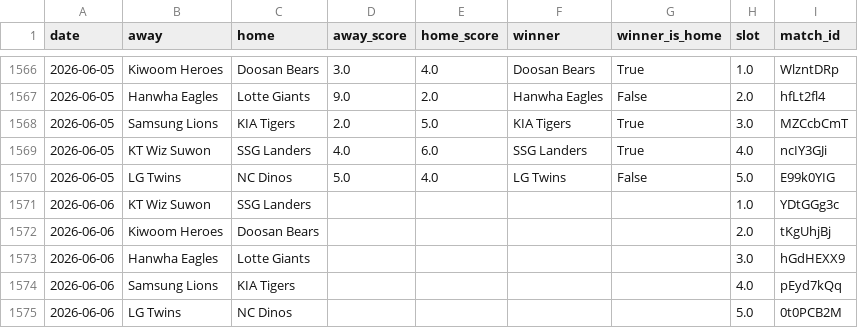
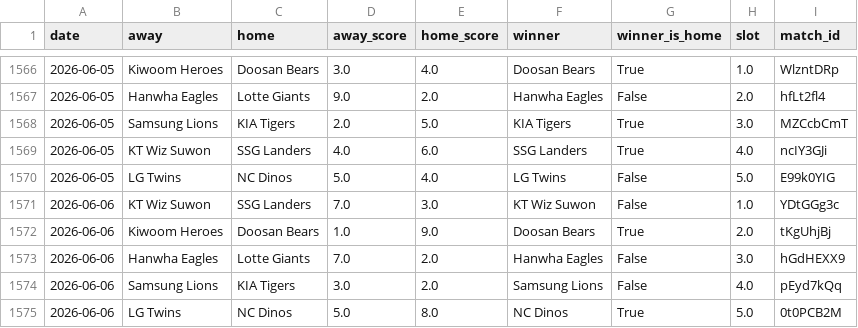
Before and after one commit to seung-min-lee/seung-min-lee-kbo-predictor, a CSV file: kbo_games.csv, drawn as a sheet; only a part is shown, gaps mark what is left out.

```diff
--- a/kbo_games.csv
+++ b/kbo_games.csv
@@ -1570,6 +1570,6 @@
 2026-06-05,LG Twins,NC Dinos,5.0,4.0,LG Twins,False,5.0,E99k0YIG
-2026-06-06,KT Wiz Suwon,SSG Landers,,,,,1.0,YDtGGg3c
-2026-06-06,Kiwoom Heroes,Doosan Bears,,,,,2.0,tKgUhjBj
-2026-06-06,Hanwha Eagles,Lotte Giants,,,,,3.0,hGdHEXX9
-2026-06-06,Samsung Lions,KIA Tigers,,,,,4.0,pEyd7kQq
-2026-06-06,LG Twins,NC Dinos,,,,,5.0,0t0PCB2M
+2026-06-06,KT Wiz Suwon,SSG Landers,7.0,3.0,KT Wiz Suwon,False,1.0,YDtGGg3c
+2026-06-06,Kiwoom Heroes,Doosan Bears,1.0,9.0,Doosan Bears,True,2.0,tKgUhjBj
+2026-06-06,Hanwha Eagles,Lotte Giants,7.0,2.0,Hanwha Eagles,False,3.0,hGdHEXX9
+2026-06-06,Samsung Lions,KIA Tigers,3.0,2.0,Samsung Lions,False,4.0,pEyd7kQq
+2026-06-06,LG Twins,NC Dinos,5.0,8.0,NC Dinos,True,5.0,0t0PCB2M
```
Also changed, not shown: kbo_verify_log.csv, 2 other files.
